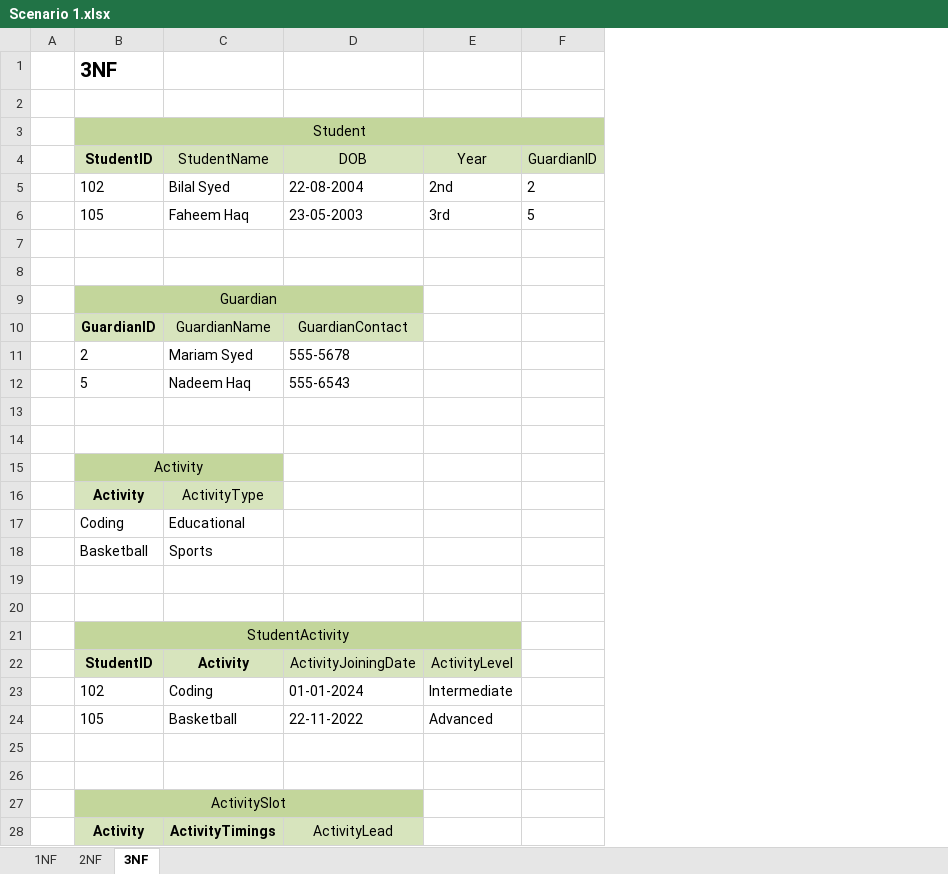
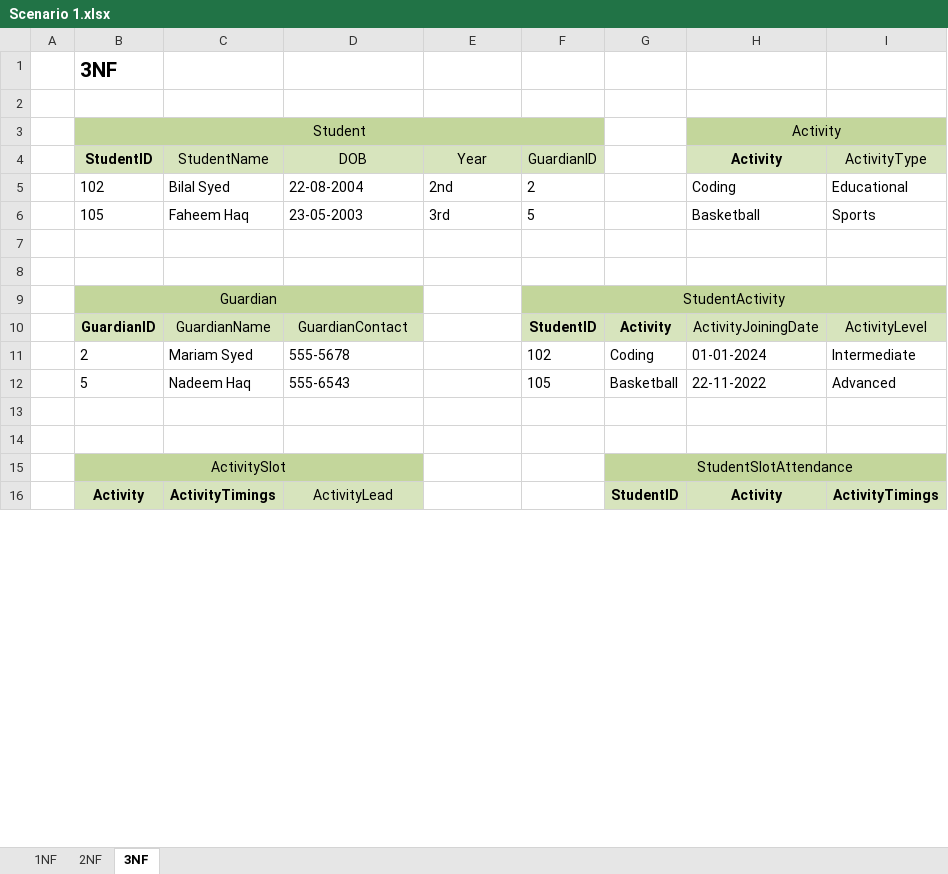
Before and after one commit to Faaz666/Database-Systems-Labs, an Excel workbook: Lab 4/Scenario 1.xlsx, sheet 3NF, drawn as a sheet; only a part is shown; values as stored, in another font and other column widths than the file's, no borders; removed rows and columns are numbered as before the commit, all else as after; the diff covers the shown part only; the diff names each change by its address in the sheet, - before the commit and + after, or states it on an @@ line.

```diff
--- a/Lab 4/Scenario 1.xlsx (sheet 3NF)
+++ b/Lab 4/Scenario 1.xlsx (sheet 3NF)
+column G, rows 10-16: Activity | Coding | Basketball |  |  | StudentSlotAttendance | StudentID
+column H, rows 3-16: Activity | Activity | Coding | Basketball |  |  |  | ActivityJoiningDate | 01-01-2024 | 22-11-2022 |  |  |  | Activity
+column I, rows 4-16: ActivityType | Educational | Sports |  |  |  | ActivityLevel | Intermediate | Advanced |  |  |  | ActivityTimings
-F9: (empty)
+F9: StudentActivity
-F9 fill: none
+F9 fill: #C3D69B
+F9:I9 merged
-F10: (empty)
+F10: StudentID
-F10 fill: none
+F10 fill: #D7E4BD
-F11: (empty)
+F11: 102
-F12: (empty)
+F12: 105
-row 13: (empty)
-row 14: (empty)
-row 15:  | Activity
-row 16:  | Activity | ActivityType
-row 17:  | Coding | Educational
-row 18:  | Basketball | Sports
-row 19: (empty)
-row 20: (empty)
-row 21:  | StudentActivity
-row 22:  | StudentID | Activity | ActivityJoiningDate | ActivityLevel
-row 23:  | 102 | Coding | 01-01-2024 | Intermediate
-row 24:  | 105 | Basketball | 22-11-2022 | Advanced
```
Also changed, not shown: 6 removed rows elsewhere in this sheet, sheet 2NF, sheet 1NF, 4 other files.
